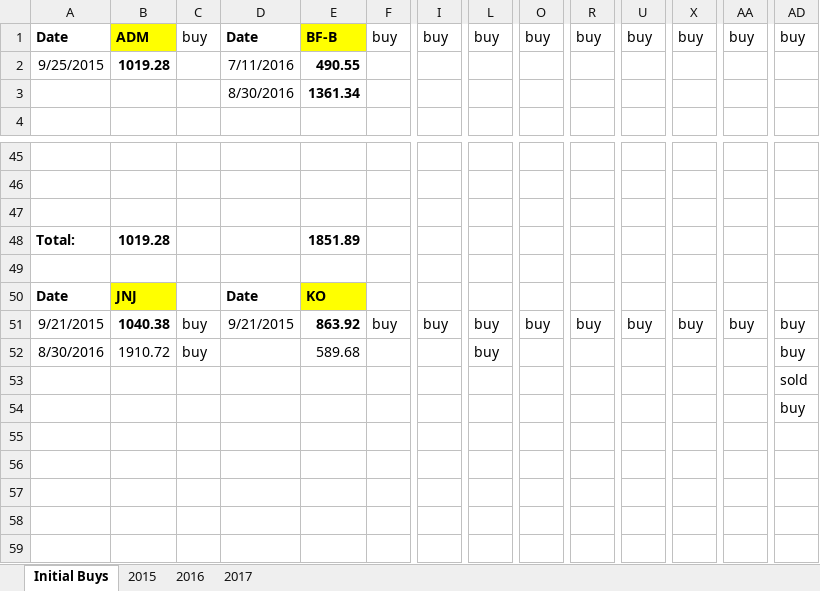
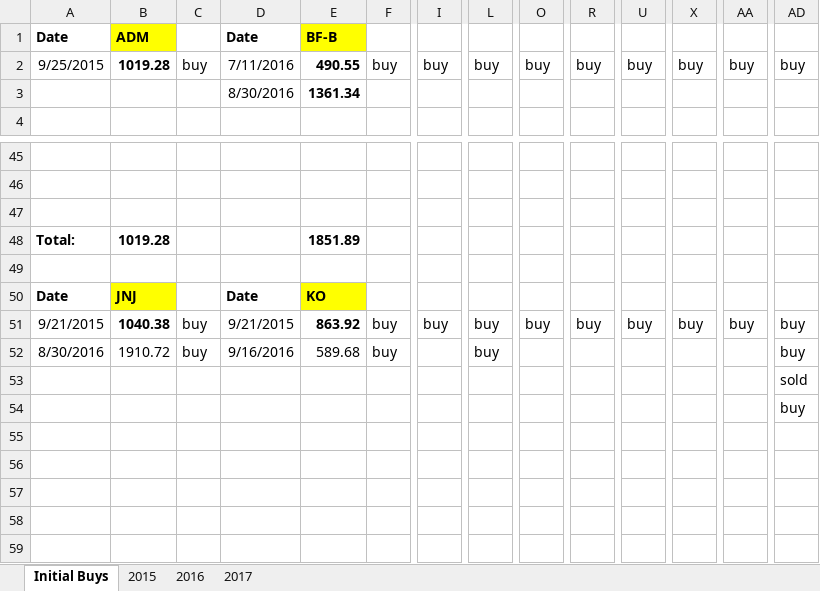
Before and after one commit to eplugplay/DividendLibertyCommercial, an Excel workbook: DividendLiberty/bin/Debug/Taxable.xlsx, sheet Initial Buys, drawn as a sheet; only a part is shown, gaps mark what is left out; values as stored, in another font and other column widths than the file's, no borders; the diff names each change by its address in the sheet, - before the commit and + after, or states it on an @@ line.

```diff
--- a/DividendLiberty/bin/Debug/Taxable.xlsx (sheet Initial Buys)
+++ b/DividendLiberty/bin/Debug/Taxable.xlsx (sheet Initial Buys)
-C1: buy
+C1: (empty)
-F1: buy
+F1: (empty)
-I1: buy
+I1: (empty)
-L1: buy
+L1: (empty)
-O1: buy
+O1: (empty)
-R1: buy
+R1: (empty)
-U1: buy
+U1: (empty)
-X1: buy
+X1: (empty)
-AA1: buy
+AA1: (empty)
-AD1: buy
+AD1: (empty)
-C2: (empty)
+C2: buy
-F2: (empty)
+F2: buy
-I2: (empty)
+I2: buy
-L2: (empty)
+L2: buy
-O2: (empty)
+O2: buy
-R2: (empty)
+R2: buy
-U2: (empty)
+U2: buy
-X2: (empty)
+X2: buy
-AA2: (empty)
+AA2: buy
-AD2: (empty)
+AD2: buy
-D52: (empty)
+D52: 9/16/2016
-F52: (empty)
+F52: buy
```
Also changed, not shown: sheet 2016, sheet 2017, DividendLiberty/Dividend Calculation.xlsx, DividendLiberty/Taxable.xlsx, 4 other files.
